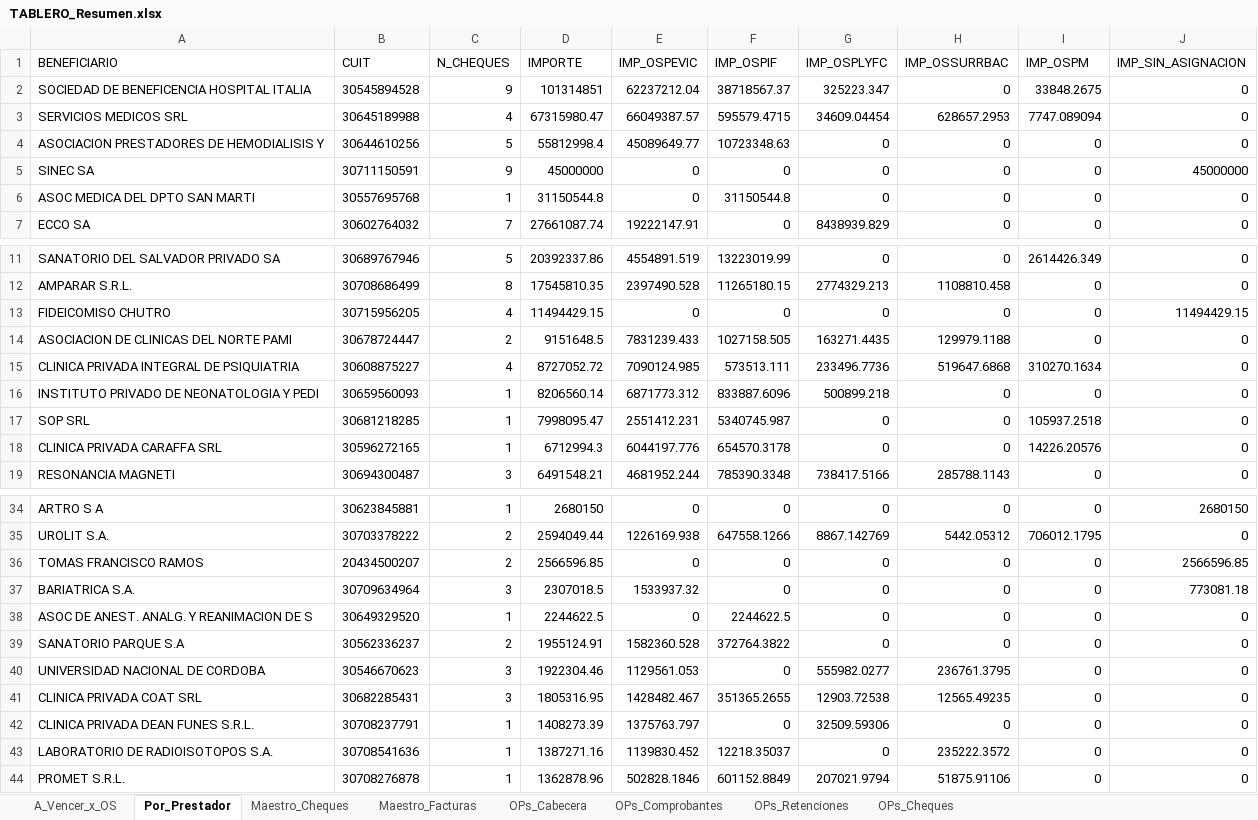
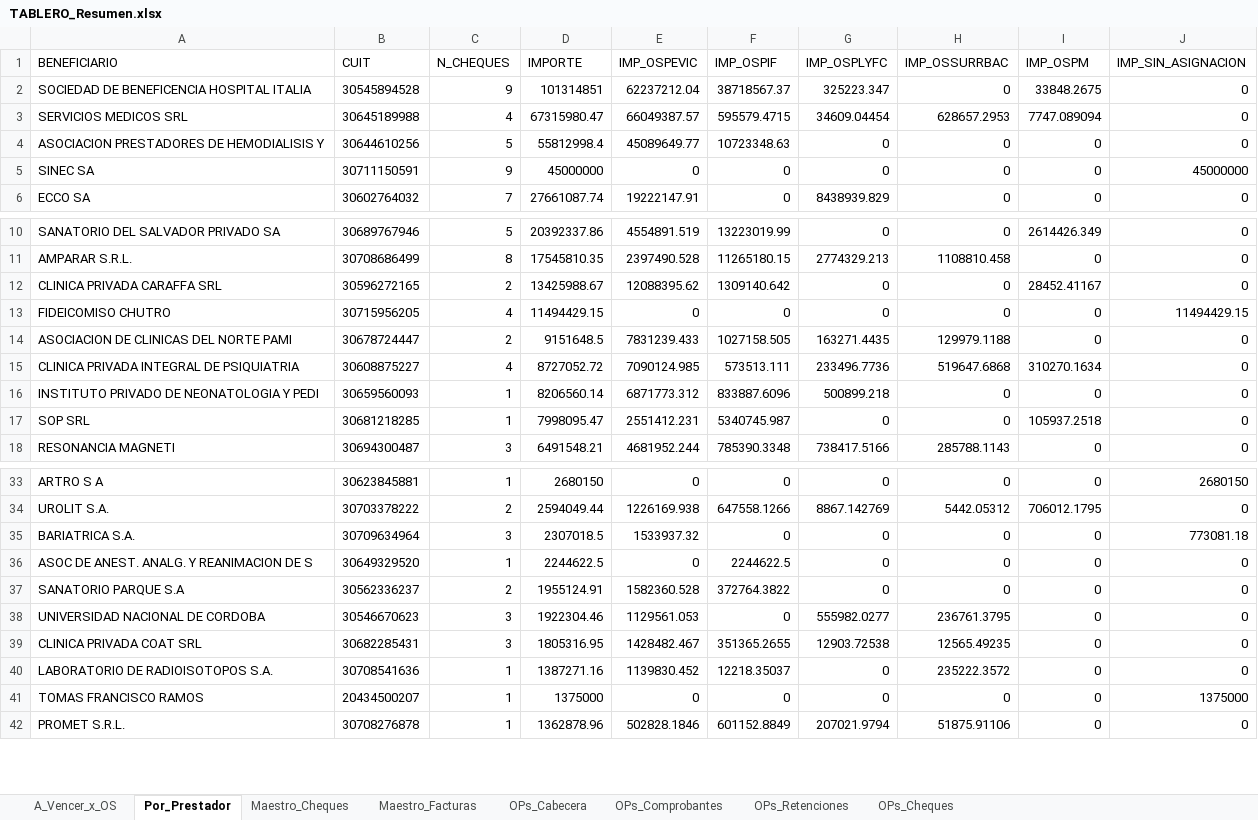
Before and after one commit to francolunaklick-web/GRIFFTABLEROS, an Excel workbook: cuentas_a_pagar/TABLERO_Resumen.xlsx, sheet Por_Prestador, drawn as a sheet; only a part is shown, gaps mark what is left out; values as stored, in another font and other column widths than the file's, no borders; removed rows and columns are numbered as before the commit, all else as after; the diff covers the shown part only; the diff names each change by its address in the sheet, - before the commit and + after, or states it on an @@ line.

```diff
--- a/cuentas_a_pagar/TABLERO_Resumen.xlsx (sheet Por_Prestador)
+++ b/cuentas_a_pagar/TABLERO_Resumen.xlsx (sheet Por_Prestador)
-row 6: ASOC MEDICA DEL DPTO SAN MARTI | 30557695768 | 1 | 31150544.8 | 0 | 31150544.8 | 0 | 0 | 0 | 0
+row 12: CLINICA PRIVADA CARAFFA SRL | 30596272165 | 2 | 13425988.67 | 12088395.62 | 1309140.642 | 0 | 0 | 28452.41167 | 0
-row 18: CLINICA PRIVADA CARAFFA SRL | 30596272165 | 1 | 6712994.3 | 6044197.776 | 654570.3178 | 0 | 0 | 14226.20576 | 0
-row 36: TOMAS FRANCISCO RAMOS | 20434500207 | 2 | 2566596.85 | 0 | 0 | 0 | 0 | 0 | 2566596.85
-row 42: CLINICA PRIVADA DEAN FUNES S.R.L. | 30708237791 | 1 | 1408273.39 | 1375763.797 | 0 | 32509.59306 | 0 | 0 | 0
+row 41: TOMAS FRANCISCO RAMOS | 20434500207 | 1 | 1375000 | 0 | 0 | 0 | 0 | 0 | 1375000
```
Also changed, not shown: 1 added row and 1 removed row elsewhere in this sheet, sheet Maestro_Cheques, sheet A_Vencer_x_OS, estado_resultado/TABLERO_Resumen.xlsx, flujo_bancario/TABLERO_Resumen.xlsx, 9 other files.
